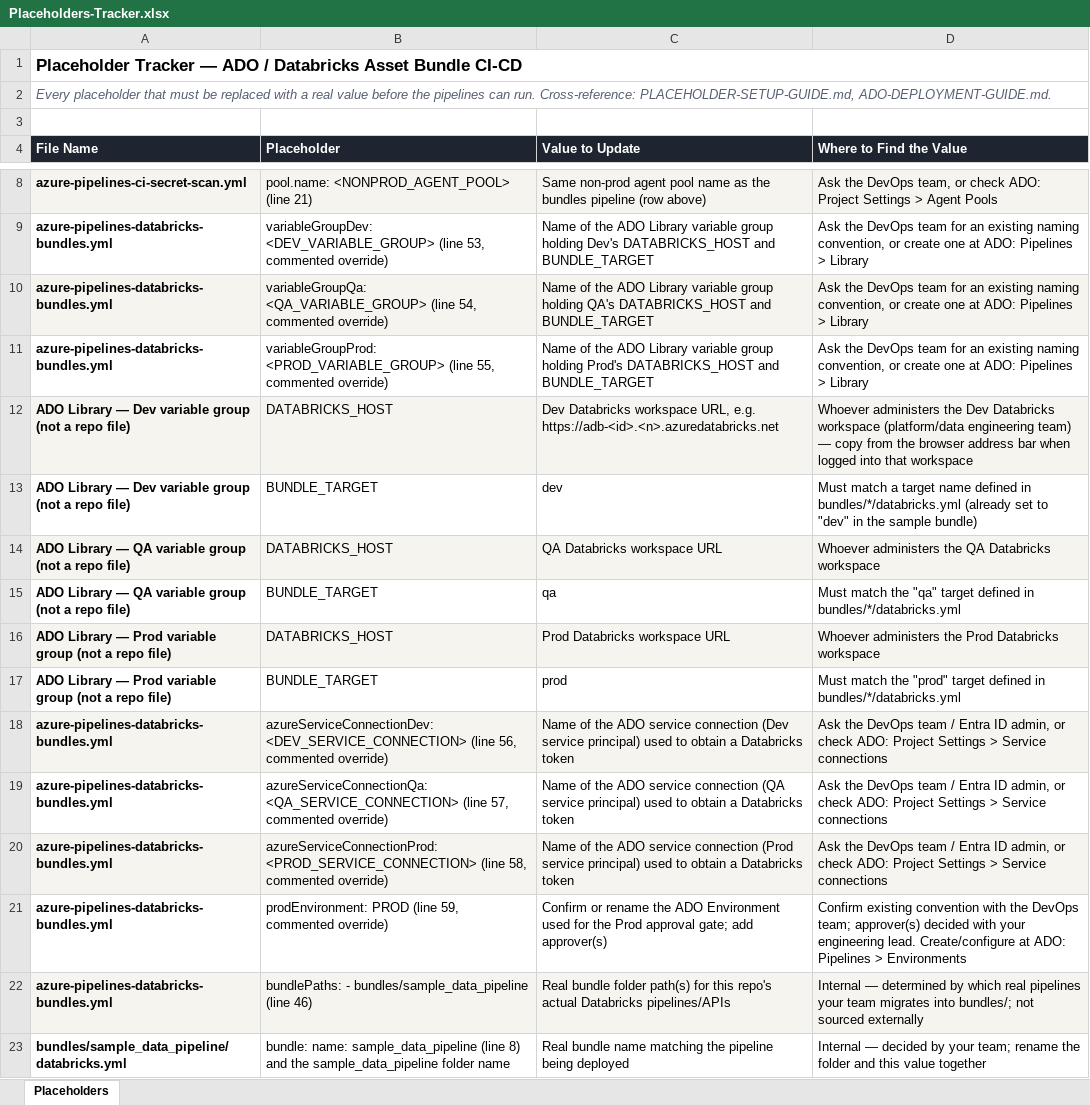
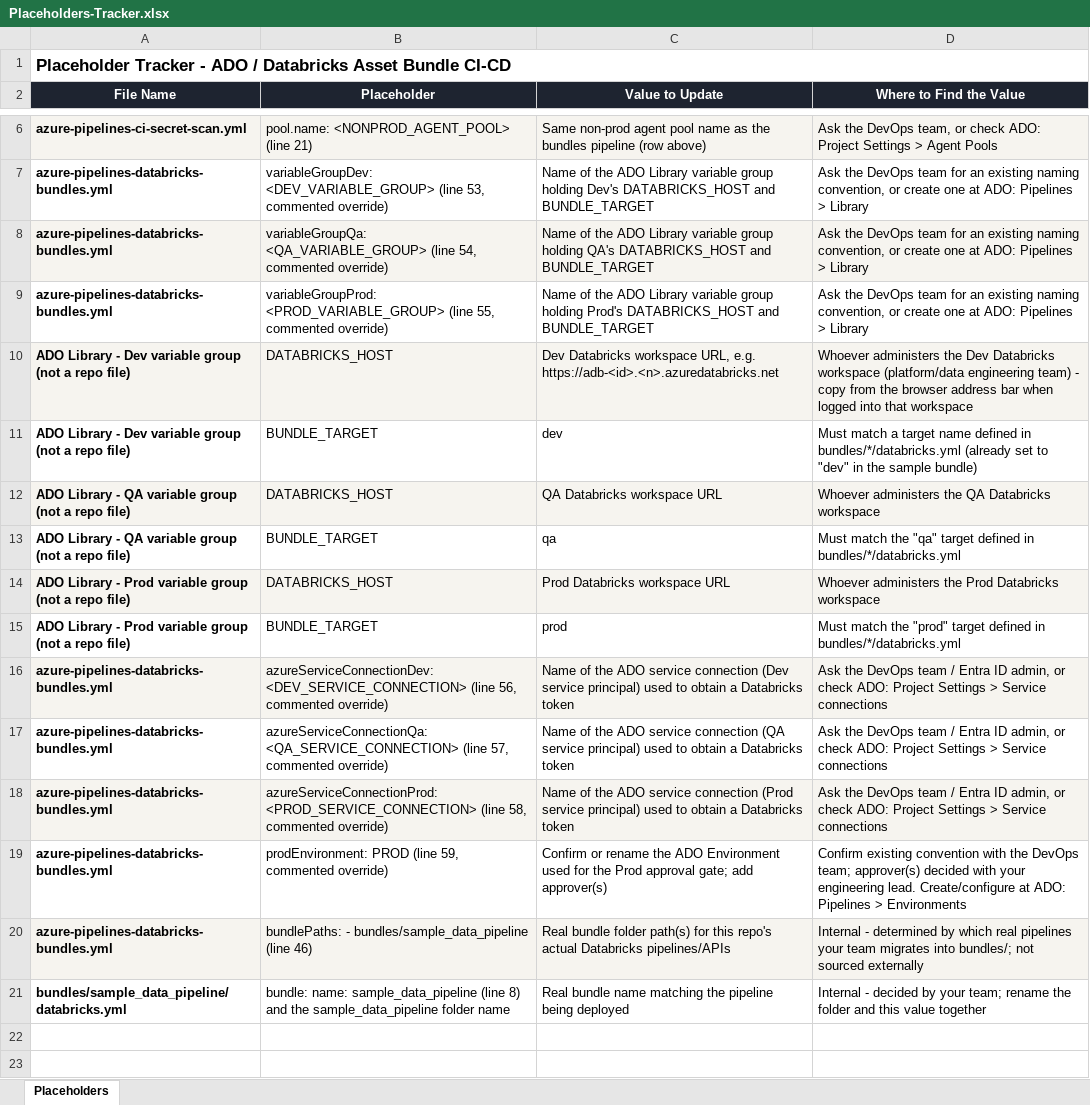
Before and after one commit to jaajvalya/ado, an Excel workbook: Placeholders-Tracker.xlsx, sheet Placeholders, drawn as a sheet; only a part is shown, gaps mark what is left out; values as stored, in another font and other column widths than the file's, no borders; removed rows and columns are numbered as before the commit, all else as after; the diff names each change by its address in the sheet, - before the commit and + after, or states it on an @@ line.

```diff
--- a/Placeholders-Tracker.xlsx (sheet Placeholders)
+++ b/Placeholders-Tracker.xlsx (sheet Placeholders)
-A1 (File Name): Placeholder Tracker — ADO /…
+A1 (File Name): Placeholder Tracker - ADO /…
-row 2: Every placeholder that must be replaced with a real value before the pipelines can run. Cross-reference: PLACEHOLDER-SETUP-GUIDE.md, ADO-DEPLOYMENT-GUIDE.md.
-row 3: (empty)
-A2:D2 alignment: left
+A2:D2 alignment: center
-A10:A11 (File Name): ADO Library — Dev variable…
+A10:A11 (File Name): ADO Library - Dev variable…
-D10 (Where to Find the Value): …engineering team) — copy from…
+D10 (Where to Find the Value): …engineering team) - copy from…
-A12:A13 (File Name): ADO Library — QA variable…
+A12:A13 (File Name): ADO Library - QA variable…
-A14:A15 (File Name): ADO Library — Prod variable…
+A14:A15 (File Name): ADO Library - Prod variable…
-D20 (Where to Find the Value): Internal — determined by…
+D20 (Where to Find the Value): Internal - determined by…
-D21 (Where to Find the Value): Internal — decided by…
+D21 (Where to Find the Value): Internal - decided by…
```
Also changed, not shown: 1 other file.
